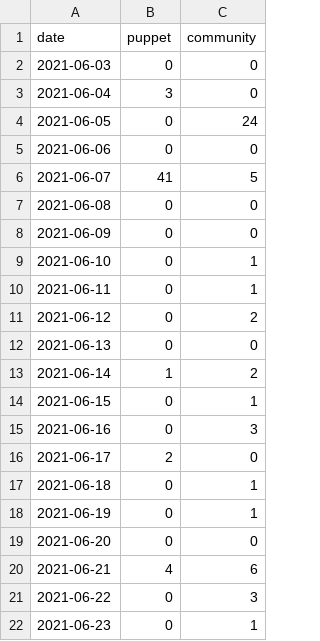
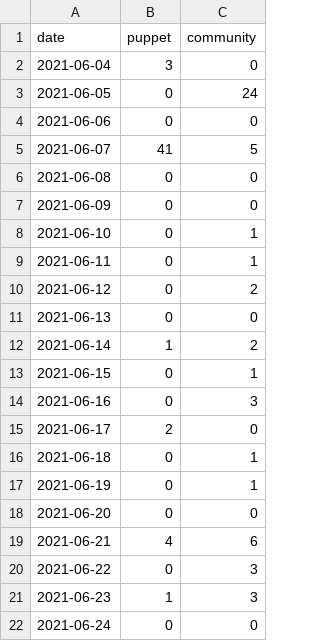
Before and after one commit to daianamezdrea/community_management, a CSV file: created_per_day.csv, drawn as a sheet.

```diff
--- a/created_per_day.csv
+++ b/created_per_day.csv
@@ -1,3 +1,2 @@
 date,puppet,community
-2021-06-03,0,0
 2021-06-04,3,0
@@ -21,2 +20,3 @@ date,puppet,community
 2021-06-22,0,3
-2021-06-23,0,1
+2021-06-23,1,3
+2021-06-24,0,0
```
Also changed, not shown: docs/created_per_day.csv, docs/pr_work_done.csv, 24 other files.
